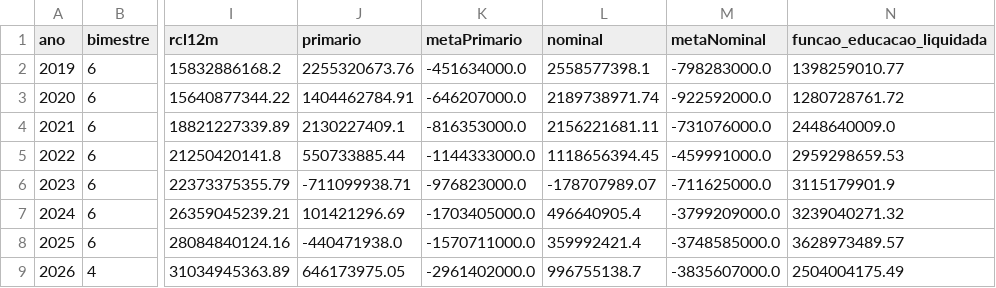
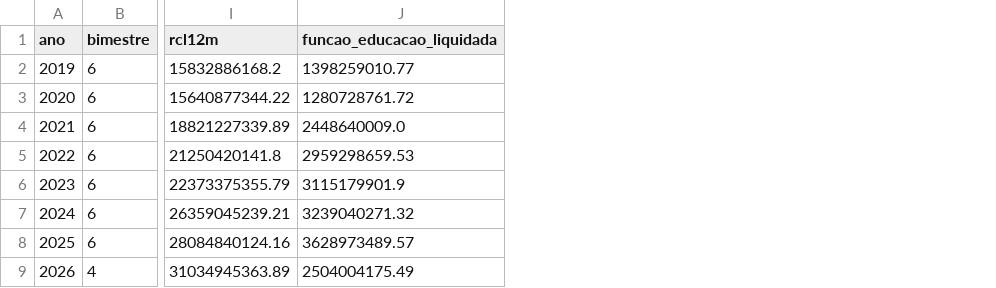
Before and after one commit to EduardoAraujoOx/Tesouro, a CSV file: public/dados/rreo-es.csv, drawn as a sheet; only a part is shown, gaps mark what is left out; the diff names each change by its address in the sheet, - before the commit and + after, or states it on an @@ line.

```diff
--- a/public/dados/rreo-es.csv
+++ b/public/dados/rreo-es.csv
-column J (primario), rows 2-9: 2255320673.76 | 1404462784.91 | 2130227409.1 | 550733885.44 | -711099938.71 | 101421296.69 | -440471938.0 | 646173975.05
-column K (metaPrimario), rows 2-9: -451634000.0 | -646207000.0 | -816353000.0 | -1144333000.0 | -976823000.0 | -1703405000.0 | -1570711000.0 | -2961402000.0
-column L (nominal), rows 2-9: 2558577398.1 | 2189738971.74 | 2156221681.11 | 1118656394.45 | -178707989.07 | 496640905.4 | 359992421.4 | 996755138.7
-column M (metaNominal), rows 2-9: -798283000.0 | -922592000.0 | -731076000.0 | -459991000.0 | -711625000.0 | -3799209000.0 | -3748585000.0 | -3835607000.0
```
Also changed, not shown: 9 other files.
